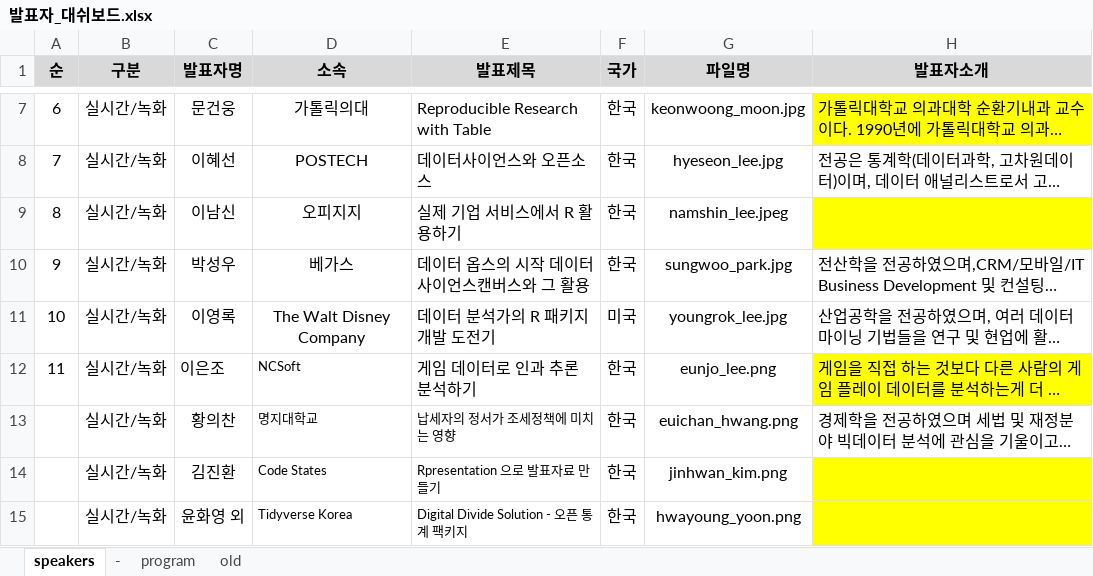
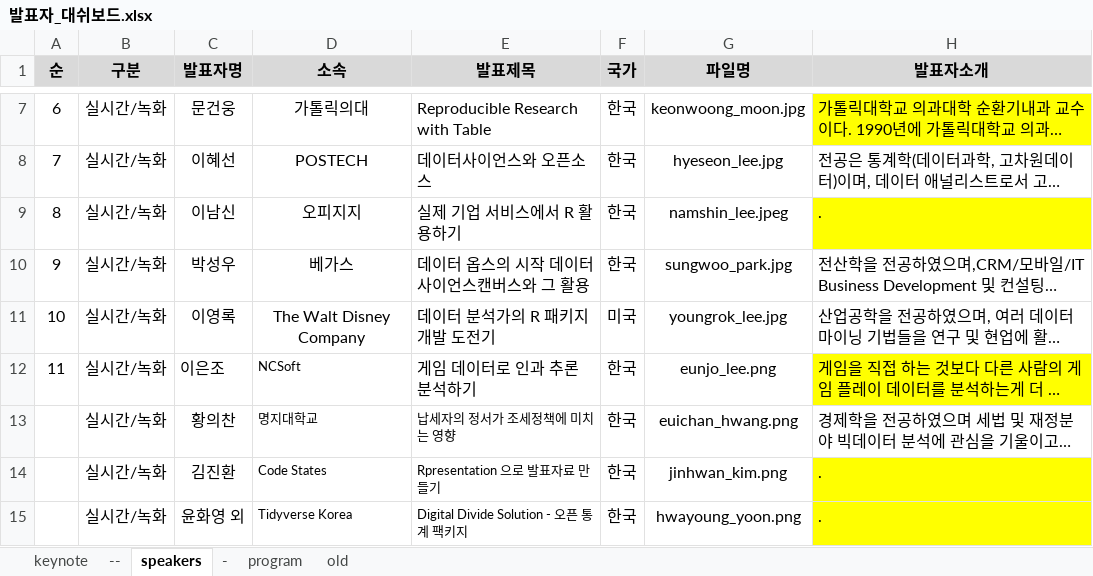
Before and after one commit to tidyverse-korea/rconf, an Excel workbook: data/발표자_대쉬보드.xlsx, sheet speakers, drawn as a sheet; only a part is shown, gaps mark what is left out; long unchanged cells end in …; values as stored, in another font and other column widths than the file's, no borders; the diff names each change by its address in the sheet, - before the commit and + after, or states it on an @@ line.

```diff
--- a/data/발표자_대쉬보드.xlsx (sheet speakers)
+++ b/data/발표자_대쉬보드.xlsx (sheet speakers)
+sheet tab: keynote
+sheet tab: --
-H9 (발표자소개): (empty)
+H9 (발표자소개): .
-H14:H15 (발표자소개): (empty)
+H14:H15 (발표자소개): .
```
Also changed, not shown: sheet program, docs/data/발표자_대쉬보드.xlsx, 5 other files.
